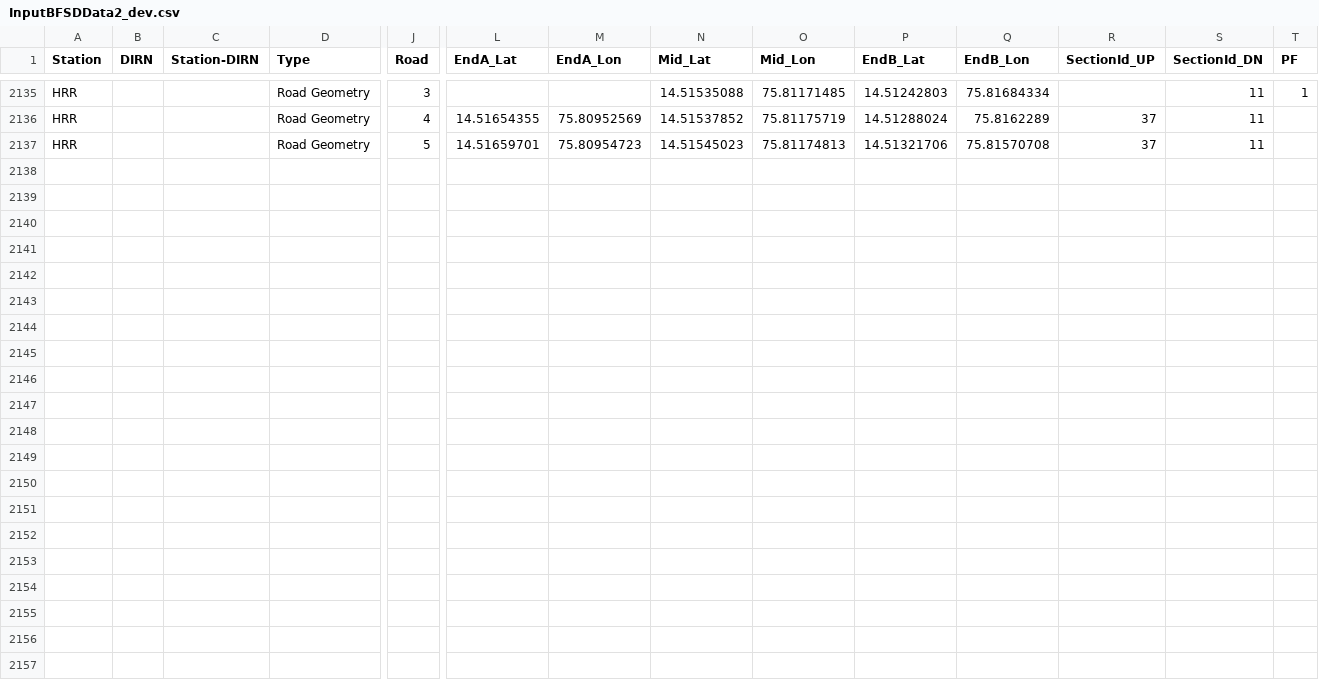
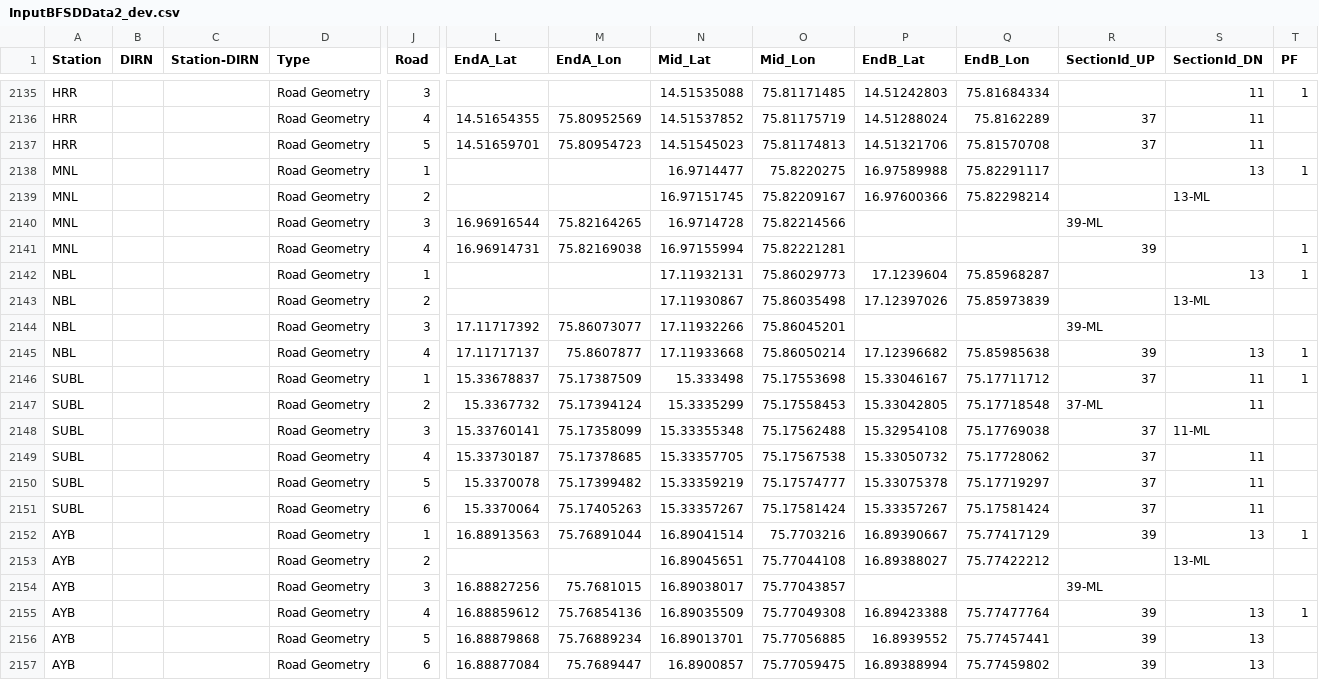
Before and after one commit to SanthoshBanala/SPM-OFFICE, a CSV file: InputBFSDData2_dev.csv, drawn as a sheet; only a part is shown, gaps mark what is left out; rows hold the shown columns only; the diff names each change by its address in the sheet, - before the commit and + after, or states it on an @@ line.

Commit message:
MNL NBL AYB SUBL

```diff
--- a/InputBFSDData2_dev.csv
+++ b/InputBFSDData2_dev.csv
+row 2138: MNL |  |  | Road Geometry | 1 |  |  | 16.9714477 | 75.8220275 | 16.97589988 | 75.82291117 |  | 13 | 1
+row 2139: MNL |  |  | Road Geometry | 2 |  |  | 16.97151745 | 75.82209167 | 16.97600366 | 75.82298214 |  | 13-ML
+row 2140: MNL |  |  | Road Geometry | 3 | 16.96916544 | 75.82164265 | 16.9714728 | 75.82214566 |  |  | 39-ML
+row 2141: MNL |  |  | Road Geometry | 4 | 16.96914731 | 75.82169038 | 16.97155994 | 75.82221281 |  |  | 39 |  | 1
+row 2142: NBL |  |  | Road Geometry | 1 |  |  | 17.11932131 | 75.86029773 | 17.1239604 | 75.85968287 |  | 13 | 1
+row 2143: NBL |  |  | Road Geometry | 2 |  |  | 17.11930867 | 75.86035498 | 17.12397026 | 75.85973839 |  | 13-ML
+row 2144: NBL |  |  | Road Geometry | 3 | 17.11717392 | 75.86073077 | 17.11932266 | 75.86045201 |  |  | 39-ML
+row 2145: NBL |  |  | Road Geometry | 4 | 17.11717137 | 75.8607877 | 17.11933668 | 75.86050214 | 17.12396682 | 75.85985638 | 39 | 13 | 1
+row 2146: SUBL |  |  | Road Geometry | 1 | 15.33678837 | 75.17387509 | 15.333498 | 75.17553698 | 15.33046167 | 75.17711712 | 37 | 11 | 1
+row 2147: SUBL |  |  | Road Geometry | 2 | 15.3367732 | 75.17394124 | 15.3335299 | 75.17558453 | 15.33042805 | 75.17718548 | 37-ML | 11
+row 2148: SUBL |  |  | Road Geometry | 3 | 15.33760141 | 75.17358099 | 15.33355348 | 75.17562488 | 15.32954108 | 75.17769038 | 37 | 11-ML
+row 2149: SUBL |  |  | Road Geometry | 4 | 15.33730187 | 75.17378685 | 15.33357705 | 75.17567538 | 15.33050732 | 75.17728062 | 37 | 11
+row 2150: SUBL |  |  | Road Geometry | 5 | 15.3370078 | 75.17399482 | 15.33359219 | 75.17574777 | 15.33075378 | 75.17719297 | 37 | 11
+row 2151: SUBL |  |  | Road Geometry | 6 | 15.3370064 | 75.17405263 | 15.33357267 | 75.17581424 | 15.33357267 | 75.17581424 | 37 | 11
+row 2152: AYB |  |  | Road Geometry | 1 | 16.88913563 | 75.76891044 | 16.89041514 | 75.7703216 | 16.89390667 | 75.77417129 | 39 | 13 | 1
+row 2153: AYB |  |  | Road Geometry | 2 |  |  | 16.89045651 | 75.77044108 | 16.89388027 | 75.77422212 |  | 13-ML
+row 2154: AYB |  |  | Road Geometry | 3 | 16.88827256 | 75.7681015 | 16.89038017 | 75.77043857 |  |  | 39-ML
+row 2155: AYB |  |  | Road Geometry | 4 | 16.88859612 | 75.76854136 | 16.89035509 | 75.77049308 | 16.89423388 | 75.77477764 | 39 | 13 | 1
+row 2156: AYB |  |  | Road Geometry | 5 | 16.88879868 | 75.76889234 | 16.89013701 | 75.77056885 | 16.8939552 | 75.77457441 | 39 | 13
+row 2157: AYB |  |  | Road Geometry | 6 | 16.88877084 | 75.7689447 | 16.8900857 | 75.77059475 | 16.89388994 | 75.77459802 | 39 | 13
```
